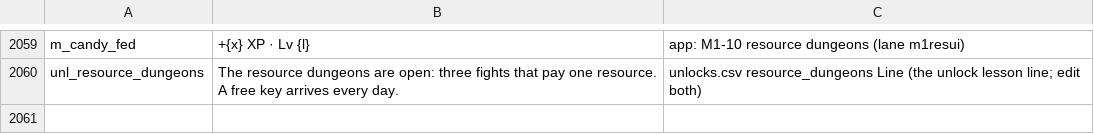
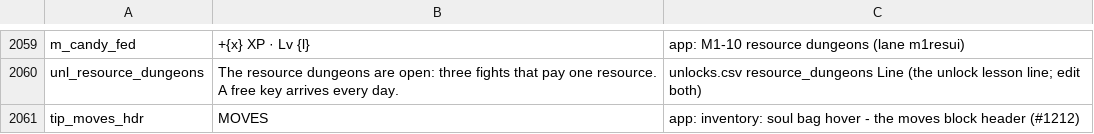
Before and after one commit to eccestanczyk/dfmc, a CSV file: codex/strings_en.csv, drawn as a sheet; only a part is shown, gaps mark what is left out; the diff names each change by its address in the sheet, - before the commit and + after, or states it on an @@ line.

Commit message:
strings_en: tip_moves_hdr (MOVES) for the #1212 soul-bag hover

```diff
--- a/codex/strings_en.csv
+++ b/codex/strings_en.csv
+row 2061: tip_moves_hdr | MOVES | app: inventory: soul bag hover - the moves block header (#1212)
```
